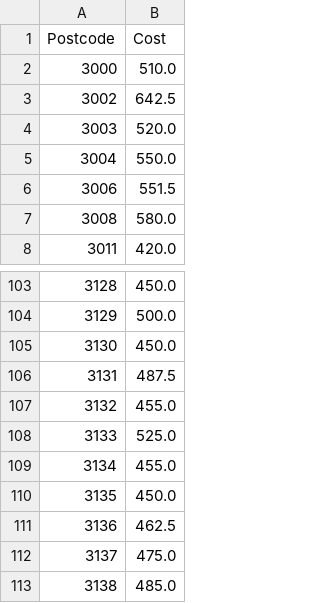
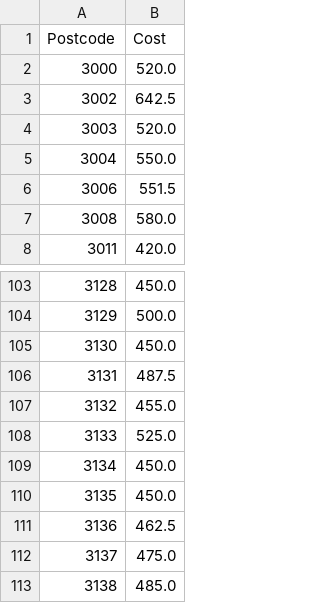
Before and after one commit to MAST30034-Applied-Data-Science/generic-real-estate-consulting-project-group-42, a CSV file: data/curated/median_rental_postcode.csv, drawn as a sheet; only a part is shown, gaps mark what is left out.

```diff
--- a/data/curated/median_rental_postcode.csv
+++ b/data/curated/median_rental_postcode.csv
@@ -1,3 +1,3 @@
 Postcode,Cost
-3000,510.0
+3000,520.0
 3002,642.5
@@ -108,3 +108,3 @@ Postcode,Cost
 3133,525.0
-3134,455.0
+3134,450.0
 3135,450.0
```
Also changed, not shown: 5 other files.
